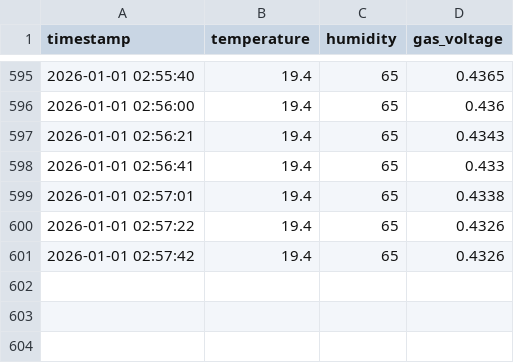
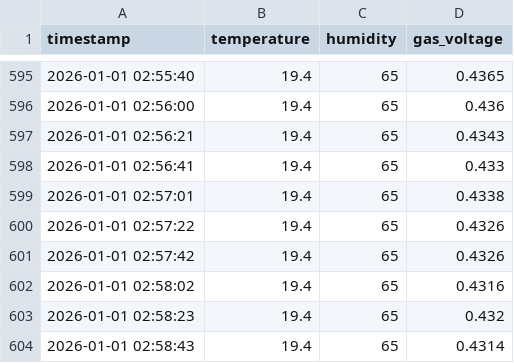
Before and after one commit to subhoreal746/Smart-Air-AI, a CSV file: mac_sensor_data.csv, drawn as a sheet; only a part is shown, gaps mark what is left out; the diff names each change by its address in the sheet, - before the commit and + after, or states it on an @@ line.

Commit message:
Initial commit: Complete AI Air Quality System

```diff
--- a/mac_sensor_data.csv
+++ b/mac_sensor_data.csv
+row 602: 2026-01-01 02:58:02 | 19.4 | 65 | 0.4316
+row 603: 2026-01-01 02:58:23 | 19.4 | 65 | 0.432
+row 604: 2026-01-01 02:58:43 | 19.4 | 65 | 0.4314
```
